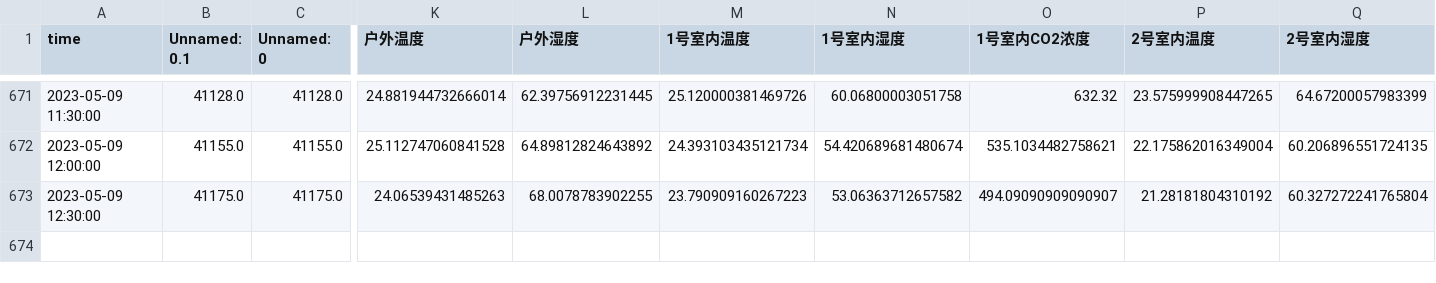
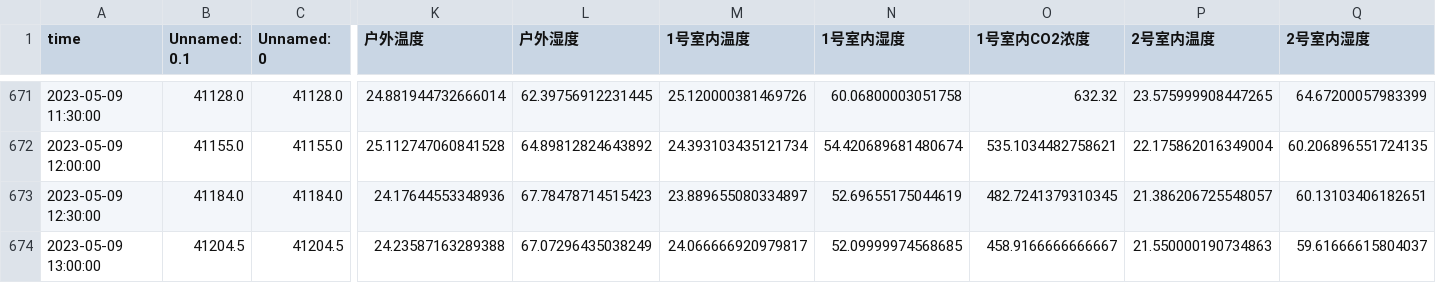
Before and after one commit to ThomasXIONG151215/vertical_farm_dp, a CSV file: hetero_data/30min_hetero_4.csv, drawn as a sheet; only a part is shown, gaps mark what is left out; rows hold the shown columns only; the diff covers the shown part only; the diff names each change by its address in the sheet, - before the commit and + after, or states it on an @@ line.

```diff
--- a/hetero_data/30min_hetero_4.csv
+++ b/hetero_data/30min_hetero_4.csv
-B673 (Unnamed: 0.1): 41175.0
+B673 (Unnamed: 0.1): 41184.0
-C673 (Unnamed: 0): 41175.0
+C673 (Unnamed: 0): 41184.0
-K673 (户外温度): 24.06539431485263
+K673 (户外温度): 24.17644553348936
-L673 (户外湿度): 68.0078783902255
+L673 (户外湿度): 67.78478714515423
-M673 (1号室内温度): 23.790909160267223
+M673 (1号室内温度): 23.889655080334897
-N673 (1号室内湿度): 53.06363712657582
+N673 (1号室内湿度): 52.69655175044619
-O673 (1号室内CO2浓度): 494.09090909090907
+O673 (1号室内CO2浓度): 482.7241379310345
-P673 (2号室内温度): 21.28181804310192
+P673 (2号室内温度): 21.386206725548057
-Q673 (2号室内湿度): 60.327272241765804
+Q673 (2号室内湿度): 60.13103406182651
+row 674: 2023-05-09 13:00:00 | 41204.5 | 41204.5 | 24.23587163289388 | 67.07296435038249 | 24.066666920979817 | 52.09999974568685 | 458.9166666666667 | 21.550000190734863 | 59.61666615804037
```
Also changed, not shown: 29 edited cells elsewhere in this file, hetero_data/30min_hetero_5.csv, hetero_data/3H_hetero_4.csv, 5 other files.
